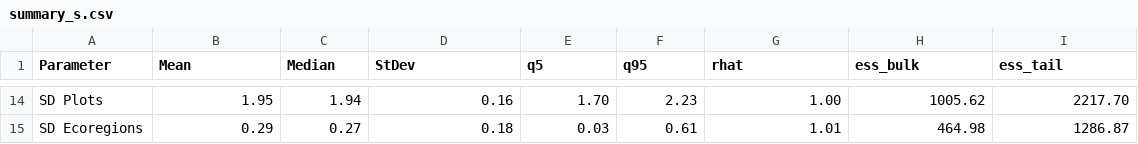
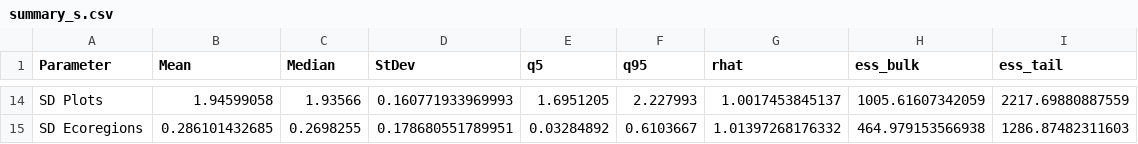
Before and after one commit to danfosterfire/pila2021, a CSV file: 04-communication/tables/summary_s.csv, drawn as a sheet; only a part is shown, gaps mark what is left out; the diff covers the shown part only; the diff names each change by its address in the sheet, - before the commit and + after, or states it on an @@ line.

```diff
--- a/04-communication/tables/summary_s.csv
+++ b/04-communication/tables/summary_s.csv
-B14 (Mean): 1.95
+B14 (Mean): 1.94599058
-C14 (Median): 1.94
+C14 (Median): 1.93566
-D14 (StDev): 0.16
+D14 (StDev): 0.160771933969993
-E14 (q5): 1.70
+E14 (q5): 1.6951205
-F14 (q95): 2.23
+F14 (q95): 2.227993
-G14 (rhat): 1.00
+G14 (rhat): 1.0017453845137
-H14 (ess_bulk): 1005.62
+H14 (ess_bulk): 1005.61607342059
-I14 (ess_tail): 2217.70
+I14 (ess_tail): 2217.69880887559
-B15 (Mean): 0.29
+B15 (Mean): 0.286101432685
-C15 (Median): 0.27
+C15 (Median): 0.2698255
-D15 (StDev): 0.18
+D15 (StDev): 0.178680551789951
-E15 (q5): 0.03
+E15 (q5): 0.03284892
-F15 (q95): 0.61
+F15 (q95): 0.6103667
-G15 (rhat): 1.01
+G15 (rhat): 1.01397268176332
-H15 (ess_bulk): 464.98
+H15 (ess_bulk): 464.979153566938
-I15 (ess_tail): 1286.87
+I15 (ess_tail): 1286.87482311603
```
Also changed, not shown: 96 edited cells elsewhere in this file, 11 other files.
